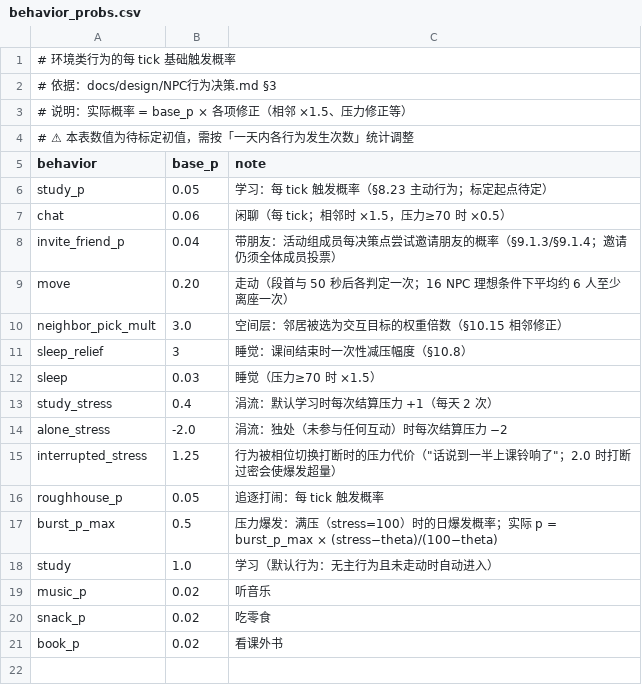
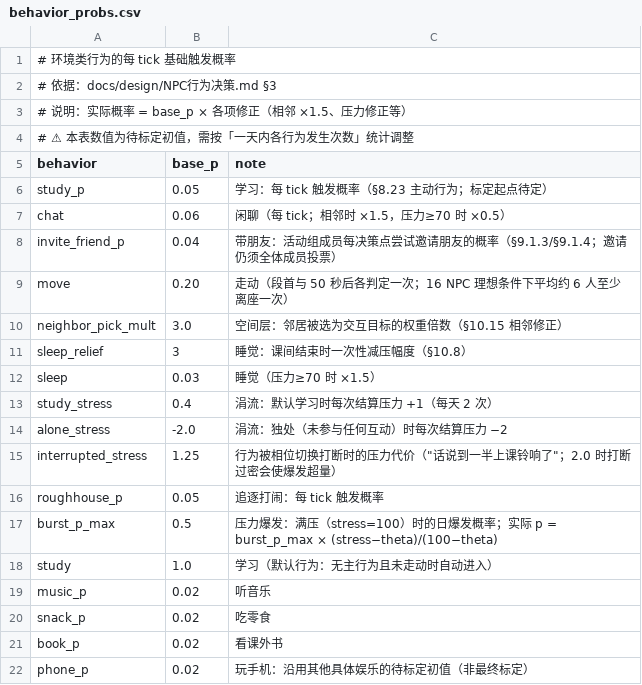
Before and after one commit to jx321720396/Ten-minutes-after-class, a CSV file: data/rules/behavior_probs.csv, drawn as a sheet; the diff names each change by its address in the sheet, - before the commit and + after, or states it on an @@ line.

```diff
--- a/data/rules/behavior_probs.csv
+++ b/data/rules/behavior_probs.csv
+row 22: phone_p | 0.02 | 玩手机：沿用其他具体娱乐的待标定初值（非最终标定）
```
Also changed, not shown: data/rules/behaviors.csv, data/rules/exam.csv, 24 other files.
